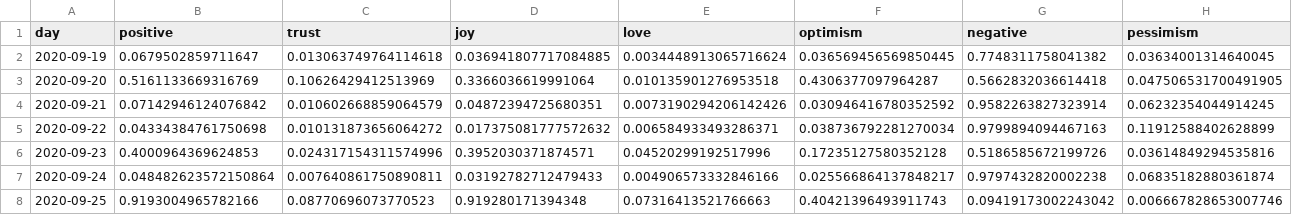
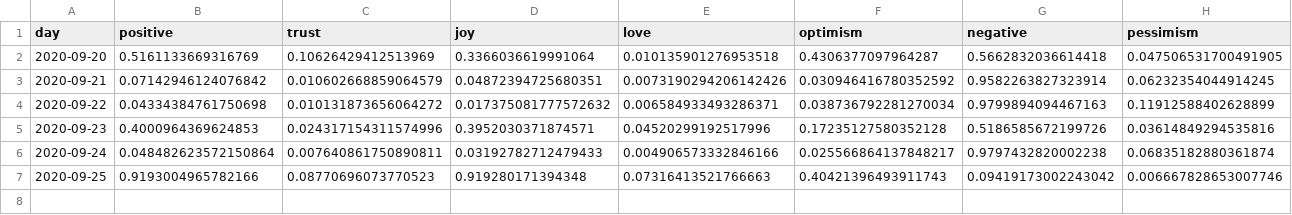
Before and after one commit to ipavlopoulos/emotions, a CSV file: docs/DATA/Rhode Island.csv, drawn as a sheet; only a part is shown; rows hold the shown columns only; the diff names each change by its address in the sheet, - before the commit and + after, or states it on an @@ line.

```diff
--- a/docs/DATA/Rhode Island.csv
+++ b/docs/DATA/Rhode Island.csv
-row 2: 2020-09-19 | 0.0679502859711647 | 0.013063749764114618 | 0.036941807717084885 | 0.0034448913065716624 | 0.036569456569850445 | 0.7748311758041382 | 0.03634001314640045
```
Also changed, not shown: docs/DATA/Indiana.csv, docs/DATA/Minnesota.csv, 29 other files.
